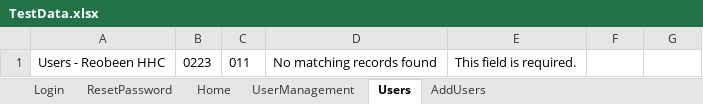
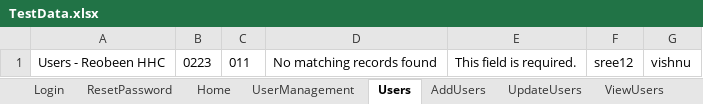
Before and after one commit to Navya-Rahul/BuffaloCart, an Excel workbook: src/main/resources/TestData.xlsx, sheet Users, drawn as a sheet; values as stored, in another font and other column widths than the file's, no borders; the diff names each change by its address in the sheet, - before the commit and + after, or states it on an @@ line.

```diff
--- a/src/main/resources/TestData.xlsx (sheet Users)
+++ b/src/main/resources/TestData.xlsx (sheet Users)
+sheet tab: UpdateUsers
+sheet tab: ViewUsers
-F1: (empty)
+F1: sree12
-G1: (empty)
+G1: vishnu
```
Also changed, not shown: sheet AddUsers, target/classes/TestData.xlsx, 37 other files.
